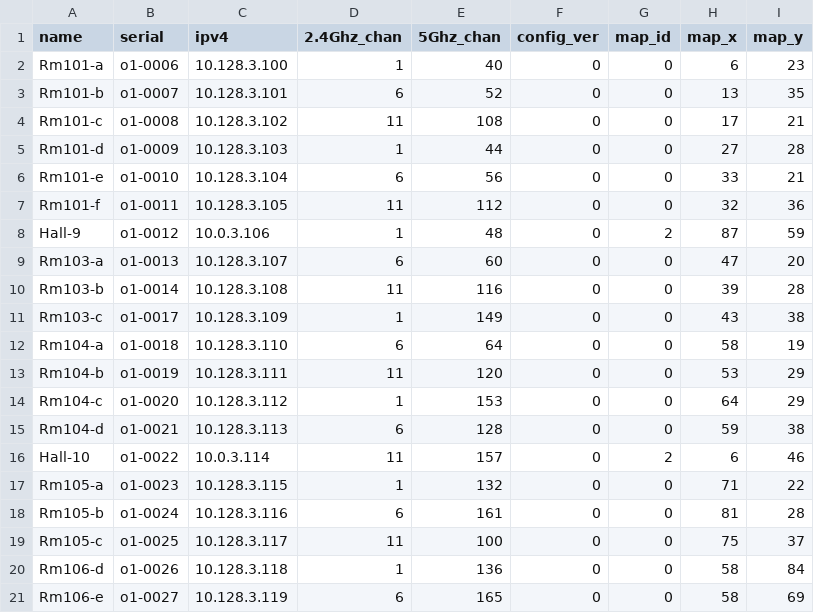
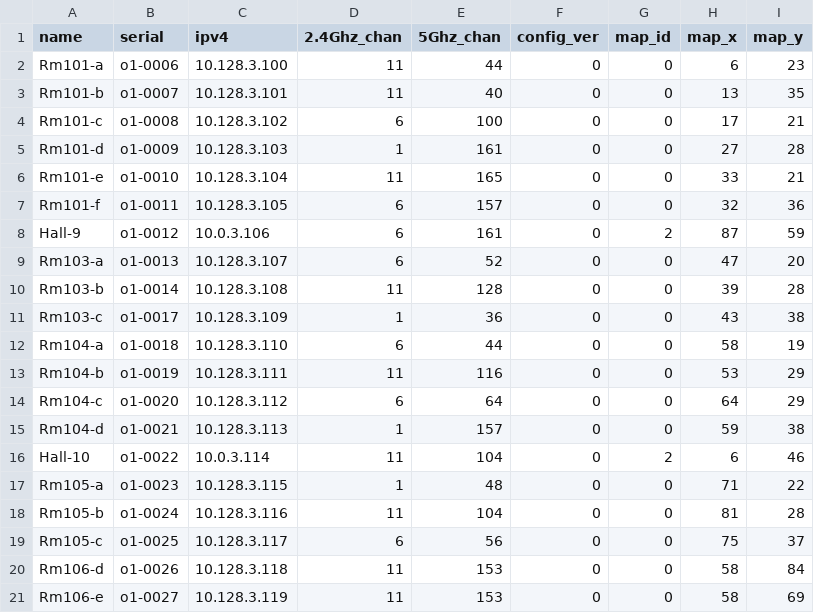
Before and after one commit to socallinuxexpo/scale-network, a CSV file: facts/aps/apuse.csv, drawn as a sheet; only a part is shown; the diff covers the shown part only.

Commit message:
reassign AP channels to minimize interference
generated by analyzing what APs can hear other APs

This also shows we have lots of headroom for higher power on 5GHz

```diff
--- a/facts/aps/apuse.csv
+++ b/facts/aps/apuse.csv
@@ -1,21 +1,21 @@
 name,serial,ipv4,2.4Ghz_chan,5Ghz_chan,config_ver,map_id,map_x,map_y
-Rm101-a,o1-0006,10.128.3.100,1,40,0,0,6,23
-Rm101-b,o1-0007,10.128.3.101,6,52,0,0,13,35
-Rm101-c,o1-0008,10.128.3.102,11,108,0,0,17,21
-Rm101-d,o1-0009,10.128.3.103,1,44,0,0,27,28
-Rm101-e,o1-0010,10.128.3.104,6,56,0,0,33,21
-Rm101-f,o1-0011,10.128.3.105,11,112,0,0,32,36
-Hall-9,o1-0012,10.0.3.106,1,48,0,2,87,59
-Rm103-a,o1-0013,10.128.3.107,6,60,0,0,47,20
-Rm103-b,o1-0014,10.128.3.108,11,116,0,0,39,28
-Rm103-c,o1-0017,10.128.3.109,1,149,0,0,43,38
-Rm104-a,o1-0018,10.128.3.110,6,64,0,0,58,19
-Rm104-b,o1-0019,10.128.3.111,11,120,0,0,53,29
-Rm104-c,o1-0020,10.128.3.112,1,153,0,0,64,29
-Rm104-d,o1-0021,10.128.3.113,6,128,0,0,59,38
-Hall-10,o1-0022,10.0.3.114,11,157,0,2,6,46
-Rm105-a,o1-0023,10.128.3.115,1,132,0,0,71,22
-Rm105-b,o1-0024,10.128.3.116,6,161,0,0,81,28
-Rm105-c,o1-0025,10.128.3.117,11,100,0,0,75,37
-Rm106-d,o1-0026,10.128.3.118,1,136,0,0,58,84
-Rm106-e,o1-0027,10.128.3.119,6,165,0,0,58,69
+Rm101-a,o1-0006,10.128.3.100,11,44,0,0,6,23
+Rm101-b,o1-0007,10.128.3.101,11,40,0,0,13,35
+Rm101-c,o1-0008,10.128.3.102,6,100,0,0,17,21
+Rm101-d,o1-0009,10.128.3.103,1,161,0,0,27,28
+Rm101-e,o1-0010,10.128.3.104,11,165,0,0,33,21
+Rm101-f,o1-0011,10.128.3.105,6,157,0,0,32,36
+Hall-9,o1-0012,10.0.3.106,6,161,0,2,87,59
+Rm103-a,o1-0013,10.128.3.107,6,52,0,0,47,20
+Rm103-b,o1-0014,10.128.3.108,11,128,0,0,39,28
+Rm103-c,o1-0017,10.128.3.109,1,36,0,0,43,38
+Rm104-a,o1-0018,10.128.3.110,6,44,0,0,58,19
+Rm104-b,o1-0019,10.128.3.111,11,116,0,0,53,29
+Rm104-c,o1-0020,10.128.3.112,6,64,0,0,64,29
+Rm104-d,o1-0021,10.128.3.113,1,157,0,0,59,38
+Hall-10,o1-0022,10.0.3.114,11,104,0,2,6,46
+Rm105-a,o1-0023,10.128.3.115,1,48,0,0,71,22
+Rm105-b,o1-0024,10.128.3.116,11,104,0,0,81,28
+Rm105-c,o1-0025,10.128.3.117,6,56,0,0,75,37
+Rm106-d,o1-0026,10.128.3.118,11,153,0,0,58,84
+Rm106-e,o1-0027,10.128.3.119,11,153,0,0,58,69
```
Also changed, not shown: 154 edited cells elsewhere in this file.
